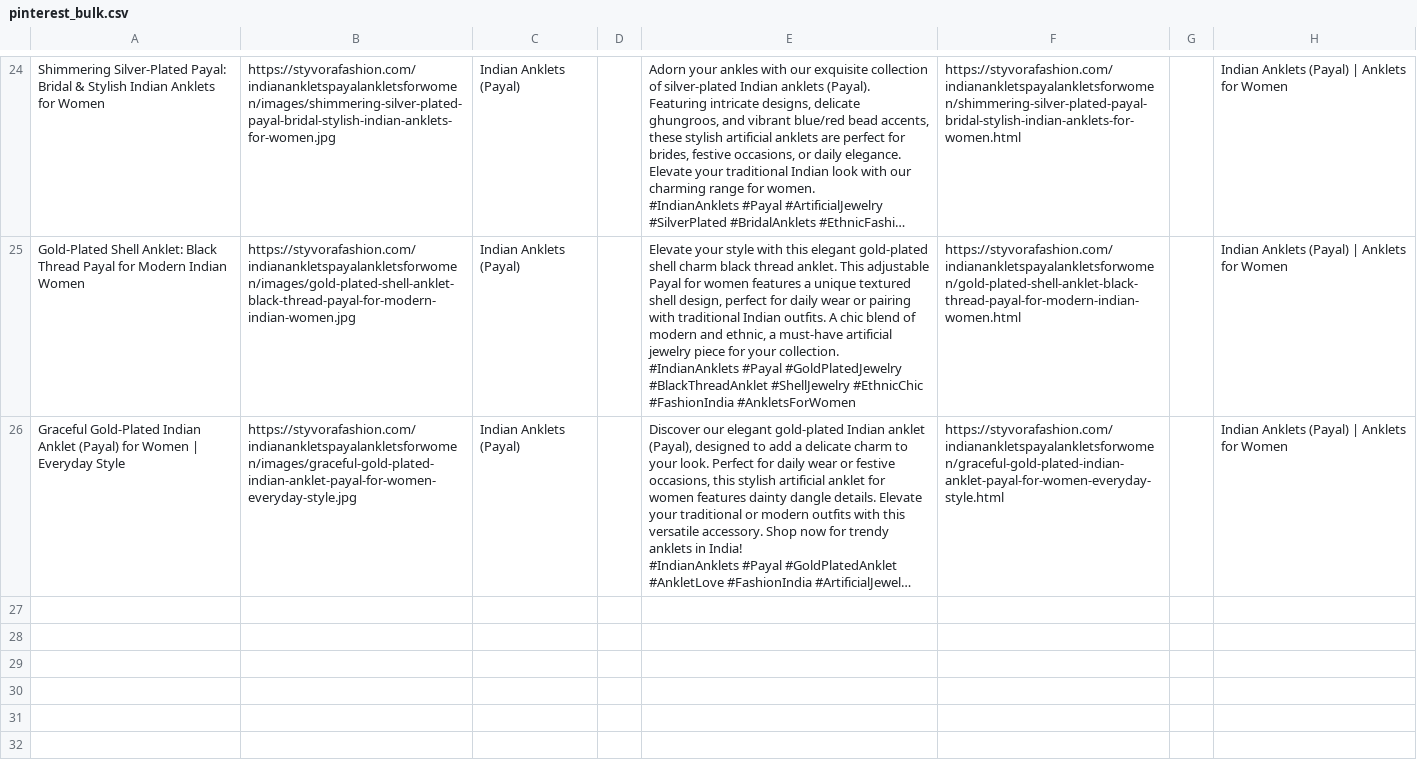
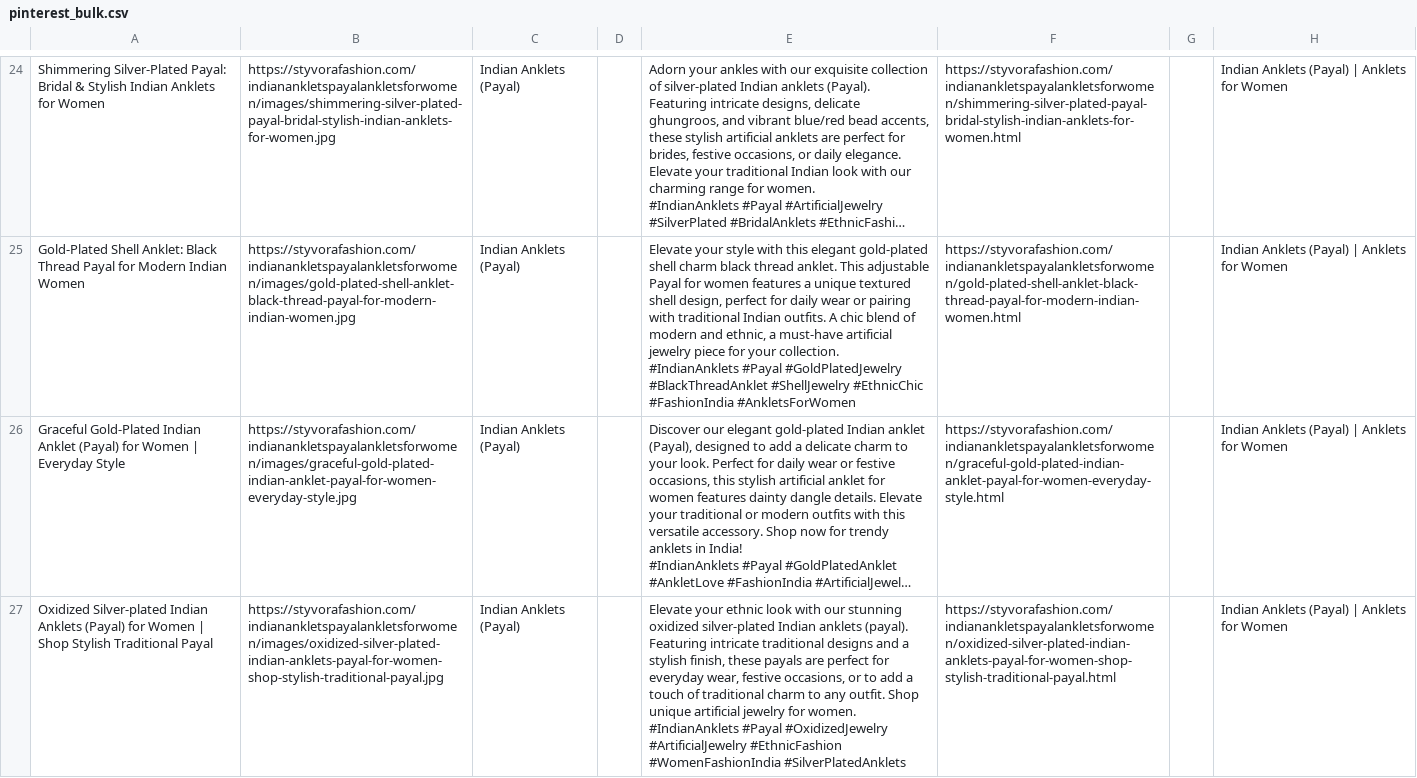
Before and after one commit to deepkoley156/styvorafashion-website, a CSV file: pinterest_bulk.csv, drawn as a sheet; only a part is shown, gaps mark what is left out; long unchanged cells end in …; ↵ is a line break in a cell; the diff names each change by its address in the sheet, - before the commit and + after, or states it on an @@ line.

Commit message:
Append product to Pinterest Bulk CSV

```diff
--- a/pinterest_bulk.csv
+++ b/pinterest_bulk.csv
+row 27: Oxidized Silver-plated Indian Anklets (Payal) for Women | Shop Stylish Traditional Payal | https://styvorafashion.com/indianankletspayalankletsforwomen/images/oxidized-silver-plated-indian-anklets-payal-for-women-shop-stylish-traditional-payal.jpg | Indian Anklets (Payal) |  | Elevate your ethnic look with our stunning oxidized silver-plated Indian anklets (payal). Featuring intricate traditional designs and a stylish finish, these payals are perfect for everyday wear, festive occasions, or to add a touch of traditional charm to any outfit. Shop unique artificial jewelry for women. ↵ #IndianAnklets #Payal #OxidizedJewelry #ArtificialJewelry #EthnicFashion #WomenFashionIndia #SilverPlatedAnklets | https://styvorafashion.com/indianankletspayalankletsforwomen/oxidized-silver-plated-indian-anklets-payal-for-women-shop-stylish-traditional-payal.html |  | Indian Anklets (Payal) | Anklets for Women
```
